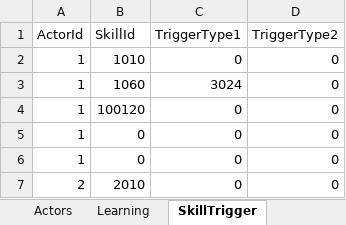
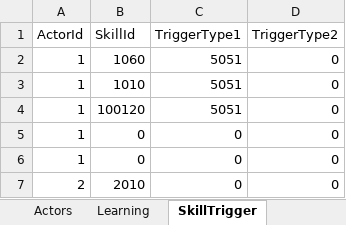
Before and after one commit to seedsclaft/unity, an Excel workbook: Assets/Data/Actors.xlsx, sheet SkillTrigger, drawn as a sheet; only a part is shown; values as stored, in another font and other column widths than the file's, no borders; removed rows and columns are numbered as before the commit, all else as after; the diff names each change by its address in the sheet, - before the commit and + after, or states it on an @@ line.

```diff
--- a/Assets/Data/Actors.xlsx (sheet SkillTrigger)
+++ b/Assets/Data/Actors.xlsx (sheet SkillTrigger)
-row 2: 1 | 1010 | 0 | 0
-C2 (TriggerType1): 3024
+C2 (TriggerType1): 5051
+row 3: 1 | 1010 | 5051 | 0
-C4 (TriggerType1): 0
+C4 (TriggerType1): 5051
```
Also changed, not shown: Assets/Data/Enemies.xlsx, Assets/Data/SkillTrigger.xlsx, 16 other files.
